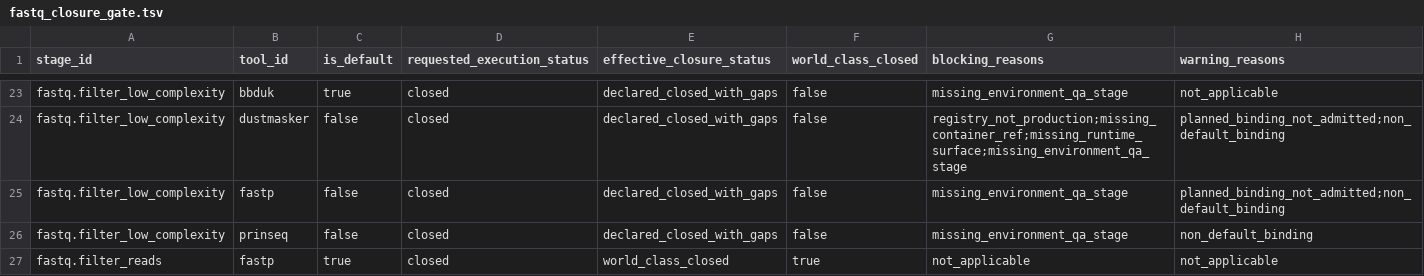
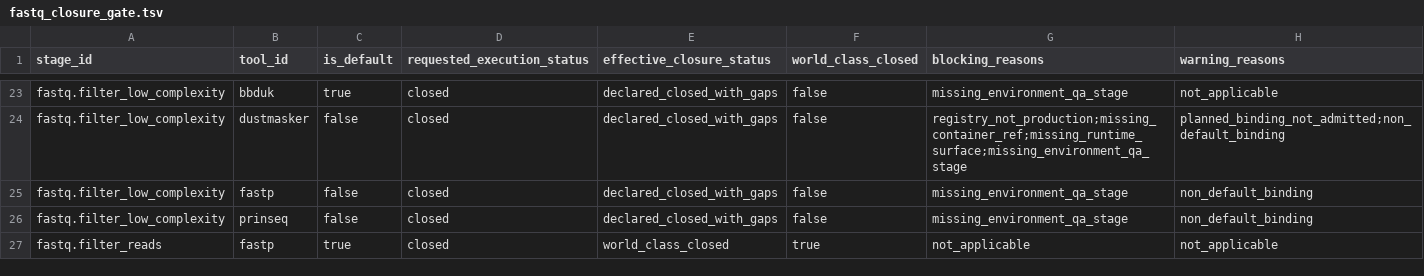
Before and after one commit to bijux/bijux-genomics, a TSV file: science/generated/current/evidence/fastq_closure_gate.tsv, drawn as a sheet; only a part is shown, gaps mark what is left out.

```diff
--- a/science/generated/current/evidence/fastq_closure_gate.tsv
+++ b/science/generated/current/evidence/fastq_closure_gate.tsv
@@ -24,3 +24,3 @@ fastq.filter_low_complexity	bbduk	true	closed	declared_closed_with_gaps	false	mi
 fastq.filter_low_complexity	dustmasker	false	closed	declared_closed_with_gaps	false	registry_not_production;missing_container_ref;missing_runtime_surface;missing_environment_qa_stage	planned_binding_not_admitted;non_default_binding
-fastq.filter_low_complexity	fastp	false	closed	declared_closed_with_gaps	false	missing_environment_qa_stage	planned_binding_not_admitted;non_default_binding
+fastq.filter_low_complexity	fastp	false	closed	declared_closed_with_gaps	false	missing_environment_qa_stage	non_default_binding
 fastq.filter_low_complexity	prinseq	false	closed	declared_closed_with_gaps	false	missing_environment_qa_stage	non_default_binding
```
Also changed, not shown: science/docs/upstream/fastq/container/FASTQ_CONTAINER_DEFAULT_MATRIX.tsv, science/generated/current/evidence/fastq_stage_tool_environment_matrix.tsv, 3 other files.
